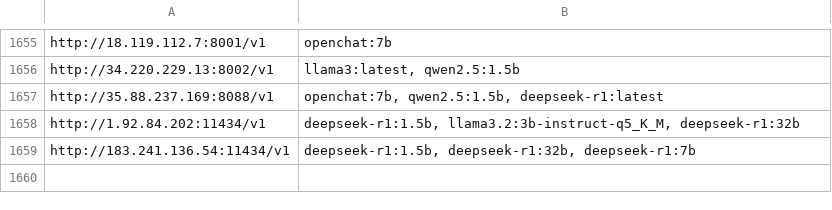
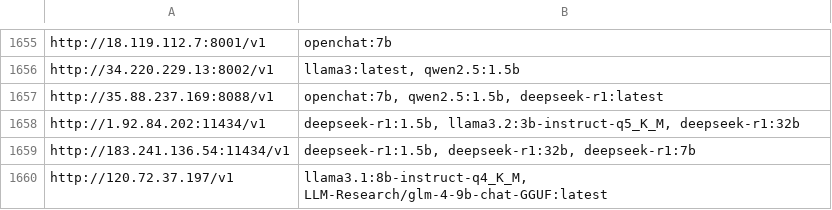
Before and after one commit to happyshua/ollamalist, a CSV file: output_with_models.csv, drawn as a sheet; only a part is shown, gaps mark what is left out.

```diff
--- a/output_with_models.csv
+++ b/output_with_models.csv
@@ -1659 +1659,2 @@ http://1.92.84.202:11434/v1,"deepseek-r1:1.5b, llama3.2:3b-instruct-q5_K_M, deep
 http://183.241.136.54:11434/v1,"deepseek-r1:1.5b, deepseek-r1:32b, deepseek-r1:7b"
+http://120.72.37.197/v1,"llama3.1:8b-instruct-q4_K_M, LLM-Research/glm-4-9b-chat-GGUF:latest"
```
